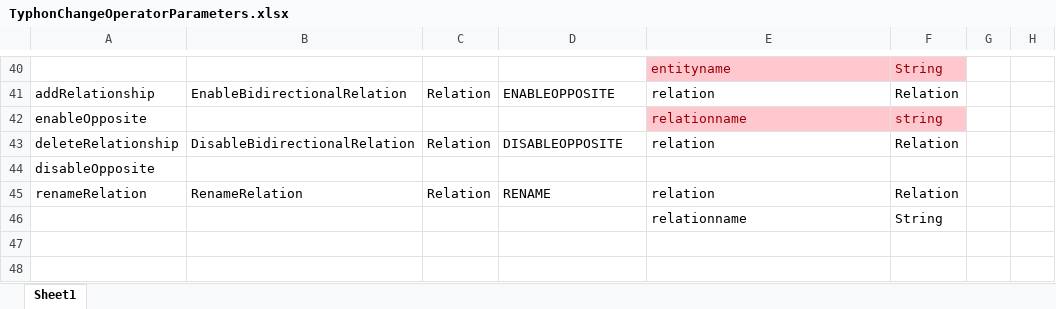
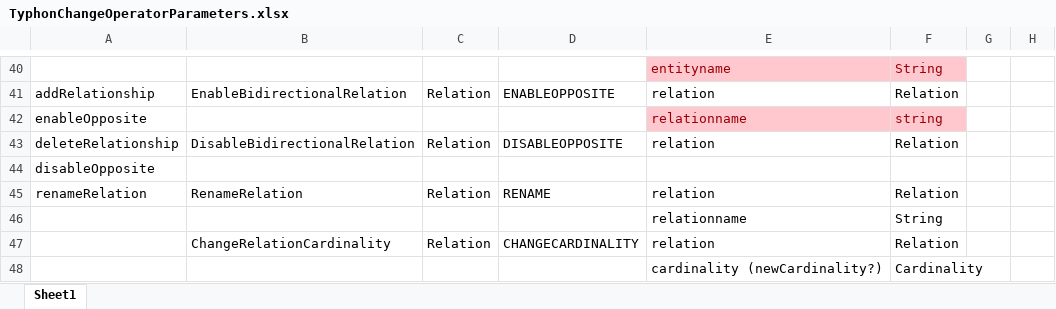
Before and after one commit to typhon-project/typhon-evolution, an Excel workbook: resources/TyphonChangeOperatorParameters.xlsx, sheet Sheet1, drawn as a sheet; only a part is shown, gaps mark what is left out; values as stored, in another font and other column widths than the file's, no borders; the diff names each change by its address in the sheet, - before the commit and + after, or states it on an @@ line.

Commit message:
Relation change cardinality change operator + unit test

```diff
--- a/resources/TyphonChangeOperatorParameters.xlsx (sheet Sheet1)
+++ b/resources/TyphonChangeOperatorParameters.xlsx (sheet Sheet1)
+row 47:  | ChangeRelationCardinality | Relation | CHANGECARDINALITY | relation | Relation
+row 48:  |  |  |  | cardinality (newCardinality?) | Cardinality
```
Also changed, not shown: 9 other files.
